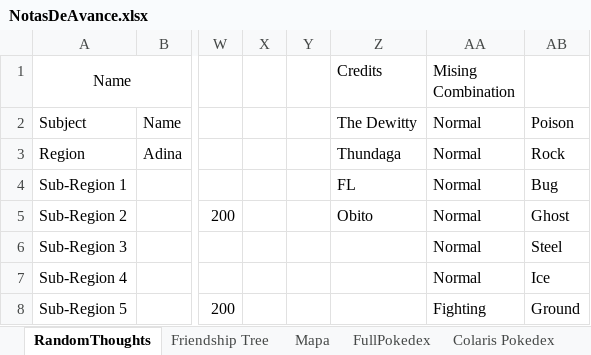
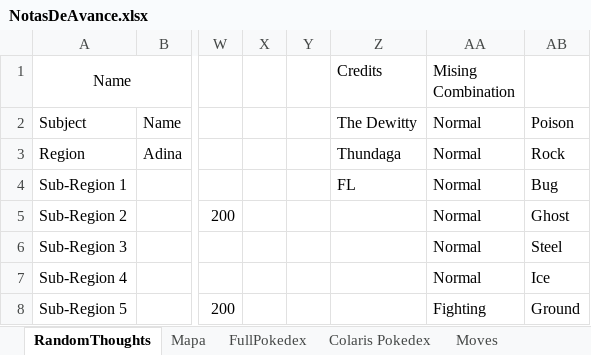
Before and after one commit to Dordevic/Pokemon-Open-Sky, an Excel workbook: Pokemon Open Sky/NotasDeAvance.xlsx, sheet RandomThoughts, drawn as a sheet; only a part is shown, gaps mark what is left out; values as stored, in another font and other column widths than the file's, no borders; the diff names each change by its address in the sheet, - before the commit and + after, or states it on an @@ line.

```diff
--- a/Pokemon Open Sky/NotasDeAvance.xlsx (sheet RandomThoughts)
+++ b/Pokemon Open Sky/NotasDeAvance.xlsx (sheet RandomThoughts)
-sheet tab: Friendship Tree
-Z5 (Credits): Obito
+Z5 (Credits): (empty)
```
Also changed, not shown: 38 other files.
